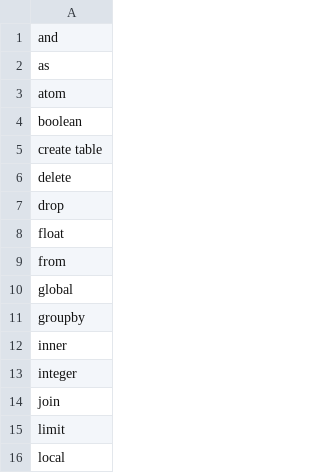
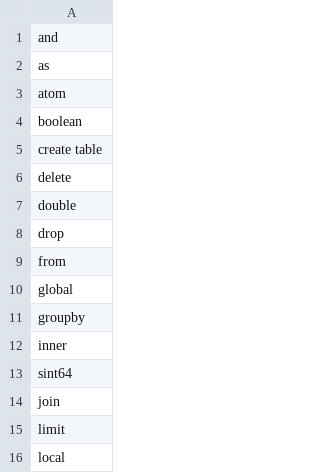
Before and after one commit to basho/riak_ql, a CSV file: priv/riak_ql_keywords.csv (was src/riak_ql_keywords.csv), drawn as a sheet; only a part is shown.

Commit message:
Renaming of fields through the lexer/parser and compiler
integer -> sint64
float   -> double

Also we had inconsistenty converted varchar to binary

This is now made consistent with the other types

Also keywords.csv file was in src/ and should have been in priv/

```diff
--- a/src/riak_ql_keywords.csv
+++ b/priv/riak_ql_keywords.csv
@@ -6,4 +6,4 @@ create table
 delete
+double
 drop
-float
 from
@@ -12,3 +12,3 @@ groupby
 inner
-integer
+sint64
 join
```
Also changed, not shown: 9 other files.
